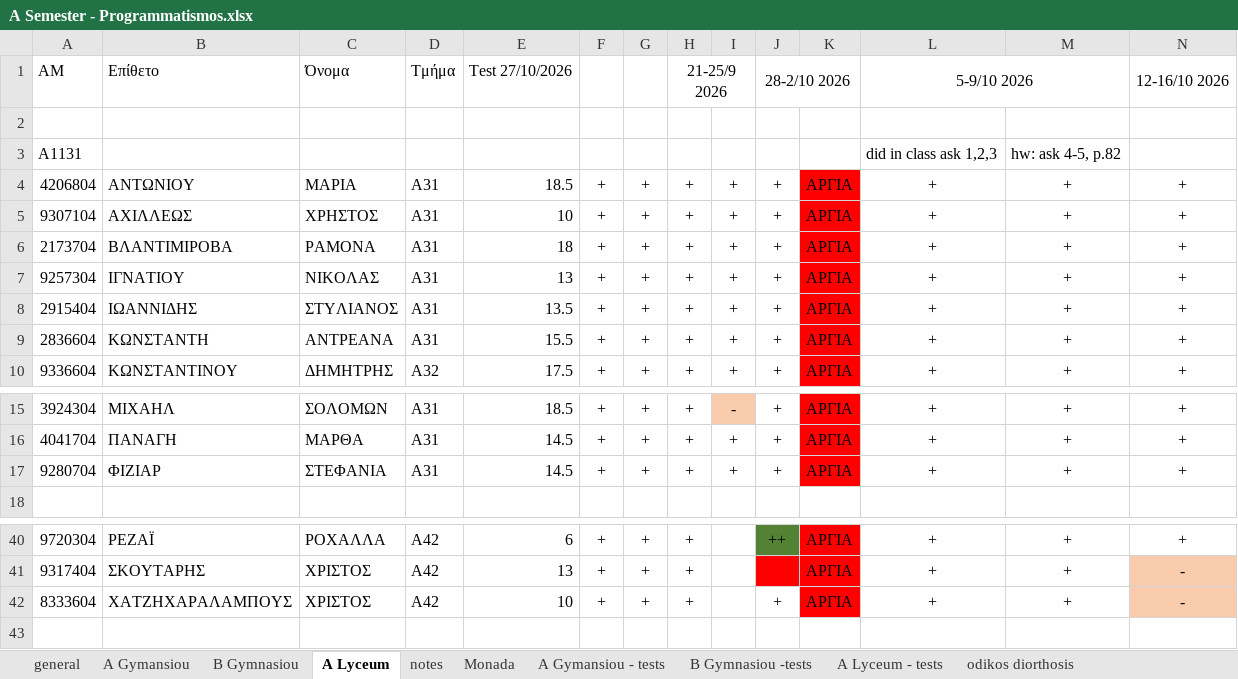
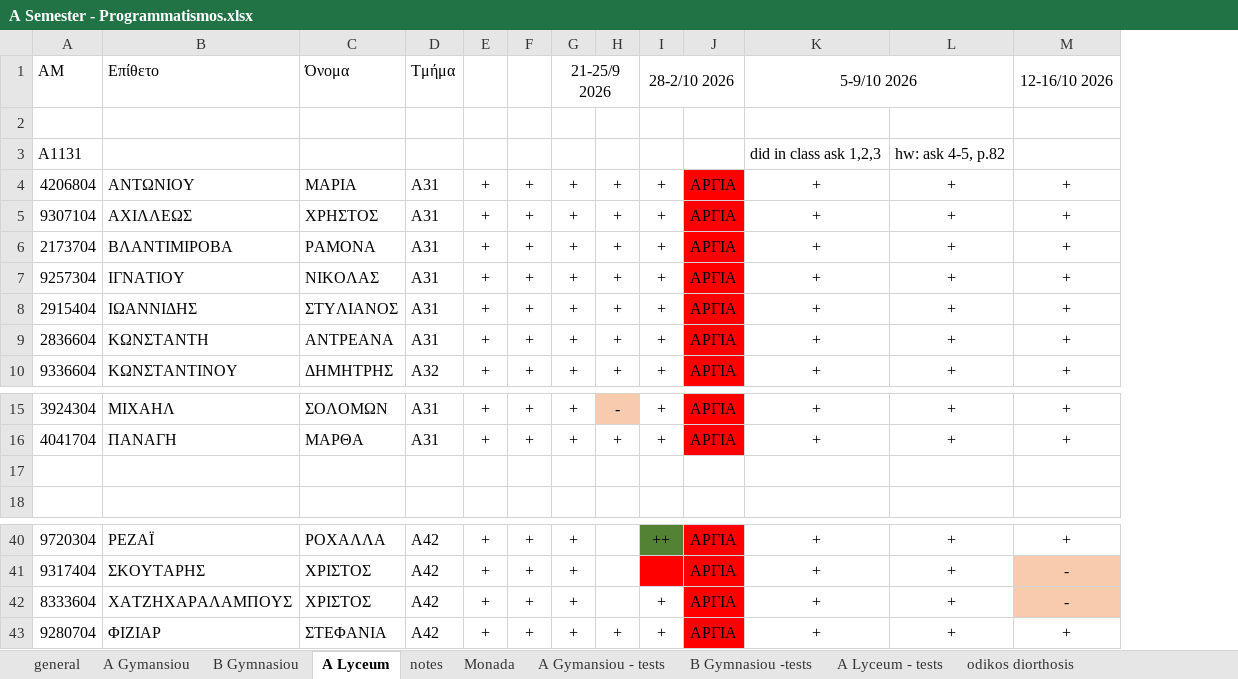
Before and after one commit to aristos32/education, an Excel workbook: schools-presentations/A Semester - Programmatismos.xlsx, sheet A Lyceum, drawn as a sheet; only a part is shown, gaps mark what is left out; values as stored, in another font and other column widths than the file's, no borders; removed rows and columns are numbered as before the commit, all else as after; rows hold the shown columns only; the diff names each change by its address in the sheet, - before the commit and + after, or states it on an @@ line.

```diff
--- a/schools-presentations/A Semester - Programmatismos.xlsx (sheet A Lyceum)
+++ b/schools-presentations/A Semester - Programmatismos.xlsx (sheet A Lyceum)
-column E, rows 1-10: Test 27/10/2026 |  |  | 18.5 | 10 | 18 | 13 | 13.5 | 15.5 | 17.5; rows 15-17: 18.5 | 14.5 | 14.5; rows 40-42: 6 | 13 | 10
-row 17: 9280704 | ΦΙΖΙΑΡ | ΣΤΕΦΑΝΙΑ | Α31 | 14.5 | + | + | + | + | + | ΑΡΓΙΑ | + | + | +
+row 17: (empty)
-J17 fill: #FF0000
+J17 fill: none
+row 43: 9280704 | ΦΙΖΙΑΡ | ΣΤΕΦΑΝΙΑ | A42 | + | + | + | + | + | ΑΡΓΙΑ | + | + | +
```
Also changed, not shown: sheet A Gymansiou - tests, sheet A Lyceum - tests, sheet general, 12 other files.
